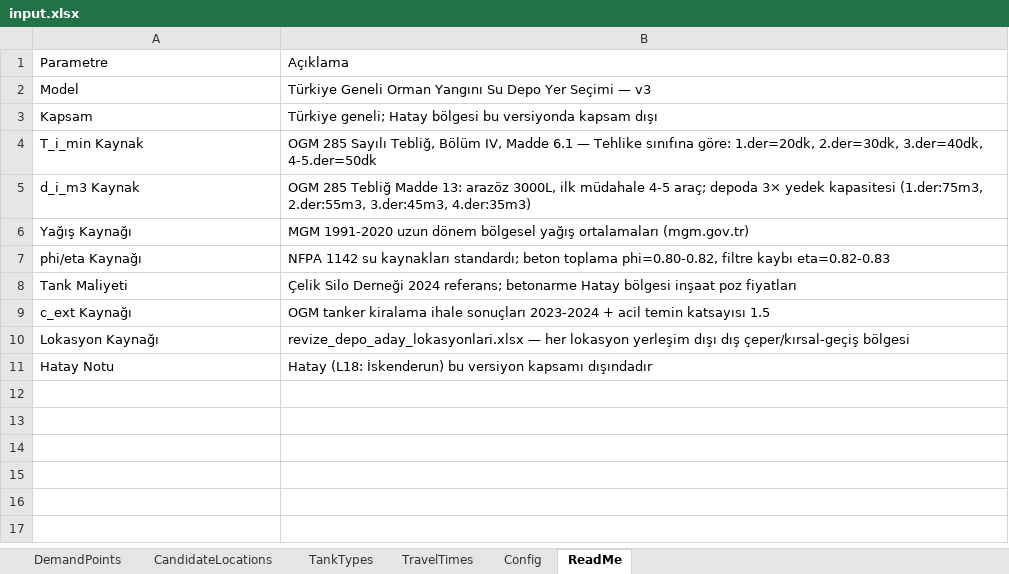
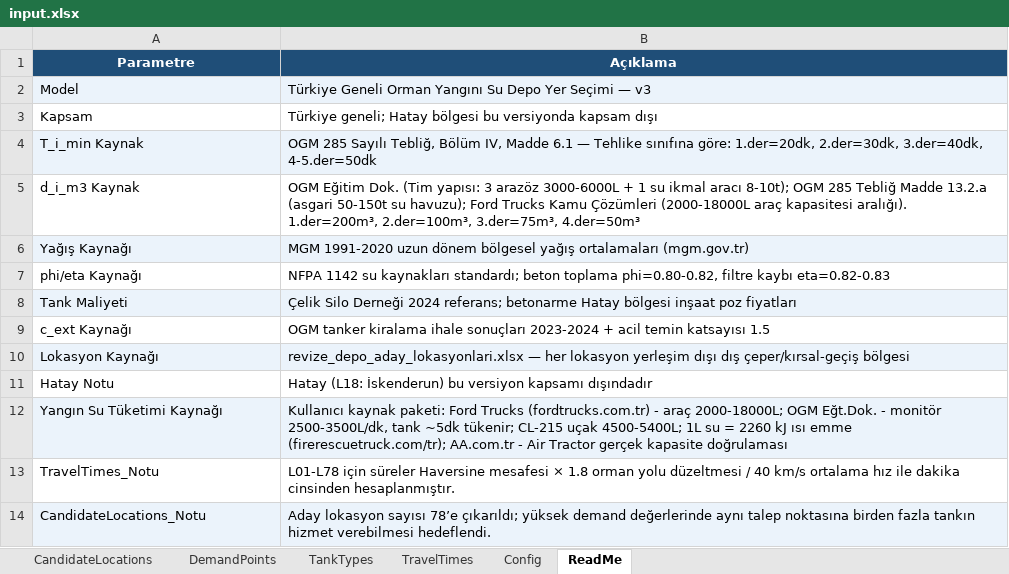
Before and after one commit to Mertokai/bitirme, an Excel workbook: input.xlsx, sheet ReadMe, drawn as a sheet; values as stored, in another font and other column widths than the file's, no borders; the diff names each change by its address in the sheet, - before the commit and + after, or states it on an @@ line.

```diff
--- a/input.xlsx (sheet ReadMe)
+++ b/input.xlsx (sheet ReadMe)
@@ sheet tab order changed: CandidateLocations | DemandPoints | TankTypes | TravelTimes | Config | ReadMe @@
@@ A1:B1 fill: none → #1F4E78, bold: off → on, text colour: black → #FFFFFF, alignment: left → center @@
-A2:B2 fill: none
+A2:B2 fill: #EBF3FB
-A4:B4 fill: none
+A4:B4 fill: #EBF3FB
-B5 (Açıklama): OGM 285 Tebliğ Madde 13: arazöz 3000L, ilk müdahale 4-5 araç; depoda 3× yedek kapasitesi (1.der:75m3, 2.der:55m3, 3.der:45m3, 4.der:35m3)
+B5 (Açıklama): OGM Eğitim Dok. (Tim yapısı: 3 arazöz 3000-6000L + 1 su ikmal aracı 8-10t); OGM 285 Tebliğ Madde 13.2.a (asgari 50-150t su havuzu); Ford Trucks Kamu Çözümleri (2000-18000L araç kapasitesi aralığı). 1.der=200m³, 2.der=100m³, 3.der=75m³, 4.der=50m³
-A6:B6 fill: none
+A6:B6 fill: #EBF3FB
-A8:B8 fill: none
+A8:B8 fill: #EBF3FB
-A10:B10 fill: none
+A10:B10 fill: #EBF3FB
+row 12: Yangın Su Tüketimi Kaynağı | Kullanıcı kaynak paketi: Ford Trucks (fordtrucks.com.tr) - araç 2000-18000L; OGM Eğt.Dok. - monitör 2500-3500L/dk, tank ~5dk tükenir; CL-215 uçak 4500-5400L; 1L su = 2260 kJ ısı emme (firerescuetruck.com/tr); AA.com.tr - Air Tractor gerçek kapasite doğrulaması
+row 13: TravelTimes_Notu | L01-L78 için süreler Haversine mesafesi × 1.8 orman yolu düzeltmesi / 40 km/s ortalama hız ile dakika cinsinden hesaplanmıştır.
+row 14: CandidateLocations_Notu | Aday lokasyon sayısı 78’e çıkarıldı; yüksek demand değerlerinde aynı talep noktasına birden fazla tankın hizmet verebilmesi hedeflendi.
```
Also changed, not shown: sheet CandidateLocations, sheet TravelTimes, sheet DemandPoints, sheet TankTypes, sheet Config, water_tank_solution_FIXED.xlsx, 3 other files.
